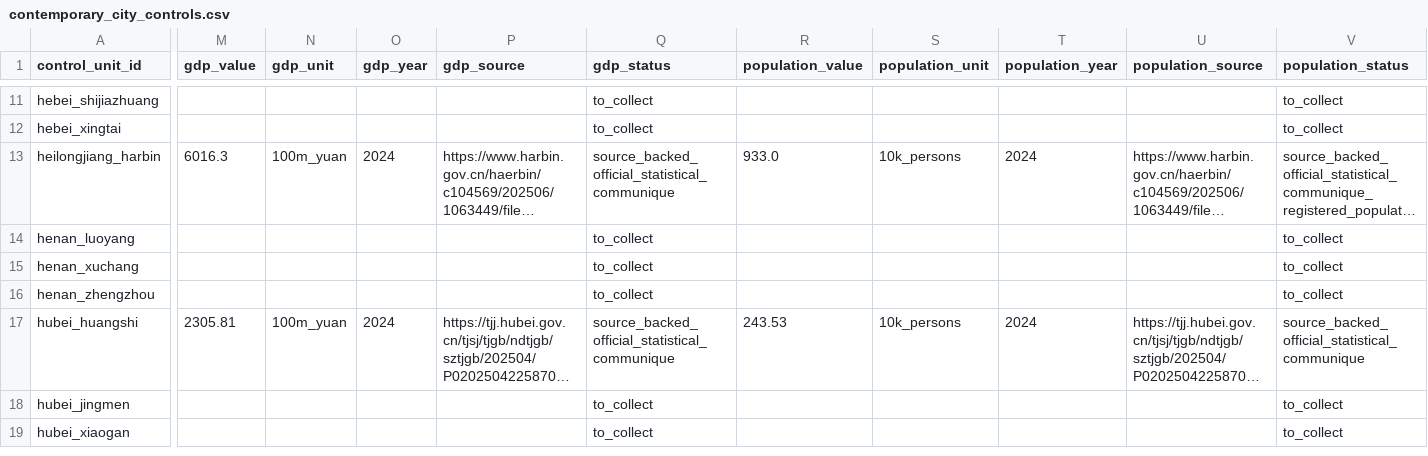
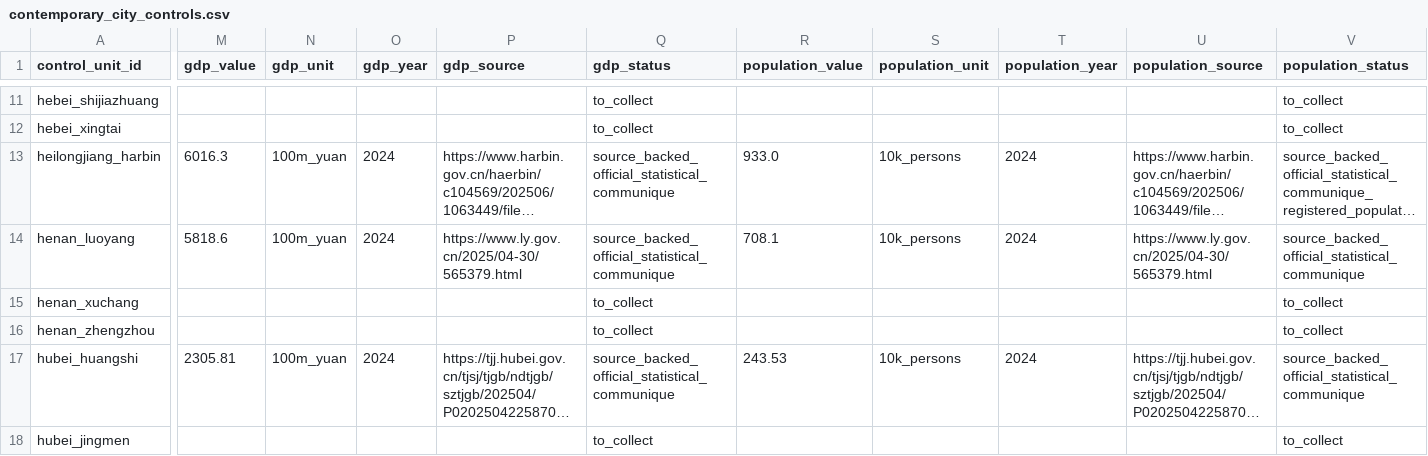
Before and after one commit to Shunyu1001/LGFV, a CSV file: data/analysis_inputs/contemporary_city_controls.csv, drawn as a sheet; only a part is shown, gaps mark what is left out; the shorter side is filled out with more unchanged rows; long unchanged cells end in …; the diff covers the shown part only; the diff names each change by its address in the sheet, - before the commit and + after, or states it on an @@ line.

```diff
--- a/data/analysis_inputs/contemporary_city_controls.csv
+++ b/data/analysis_inputs/contemporary_city_controls.csv
-M14 (gdp_value): (empty)
+M14 (gdp_value): 5818.6
-N14 (gdp_unit): (empty)
+N14 (gdp_unit): 100m_yuan
-O14 (gdp_year): (empty)
+O14 (gdp_year): 2024
-P14 (gdp_source): (empty)
+P14 (gdp_source): https://www.ly.gov.cn/2025/04-30/565379.html
-Q14 (gdp_status): to_collect
+Q14 (gdp_status): source_backed_official_statistical_communique
-R14 (population_value): (empty)
+R14 (population_value): 708.1
-S14 (population_unit): (empty)
+S14 (population_unit): 10k_persons
-T14 (population_year): (empty)
+T14 (population_year): 2024
-U14 (population_source): (empty)
+U14 (population_source): https://www.ly.gov.cn/2025/04-30/565379.html
-V14 (population_status): to_collect
+V14 (population_status): source_backed_official_statistical_communique
```
Also changed, not shown: 38 edited cells elsewhere in this file, data/analysis_inputs/contemporary_city_controls_source_backed.csv, data/analysis_inputs/empirical_case_panel.csv, 8 other files.
